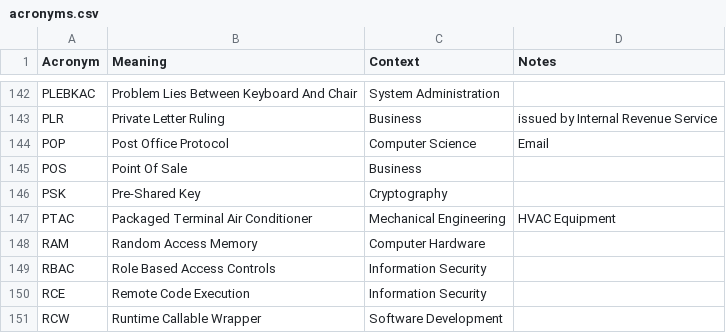
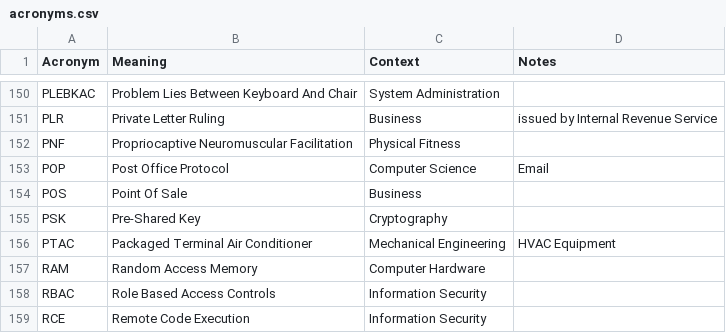
Before and after one commit to chadmando/acronyms, a CSV file: acronyms.csv, drawn as a sheet; only a part is shown, gaps mark what is left out; the shorter side is filled out with more unchanged rows; the diff covers the shown part only.

```diff
--- a/acronyms.csv
+++ b/acronyms.csv
@@ -143,2 +151,3 @@ PLEBKAC,Problem Lies Between Keyboard And Chair,System Administration,
 PLR,Private Letter Ruling,Business,issued by Internal Revenue Service
+PNF,Propriocaptive Neuromuscular Facilitation,Physical Fitness,
 POP,Post Office Protocol,Computer Science,Email
```
Also changed, not shown: 9 added rows and 10 removed rows elsewhere in this file.
